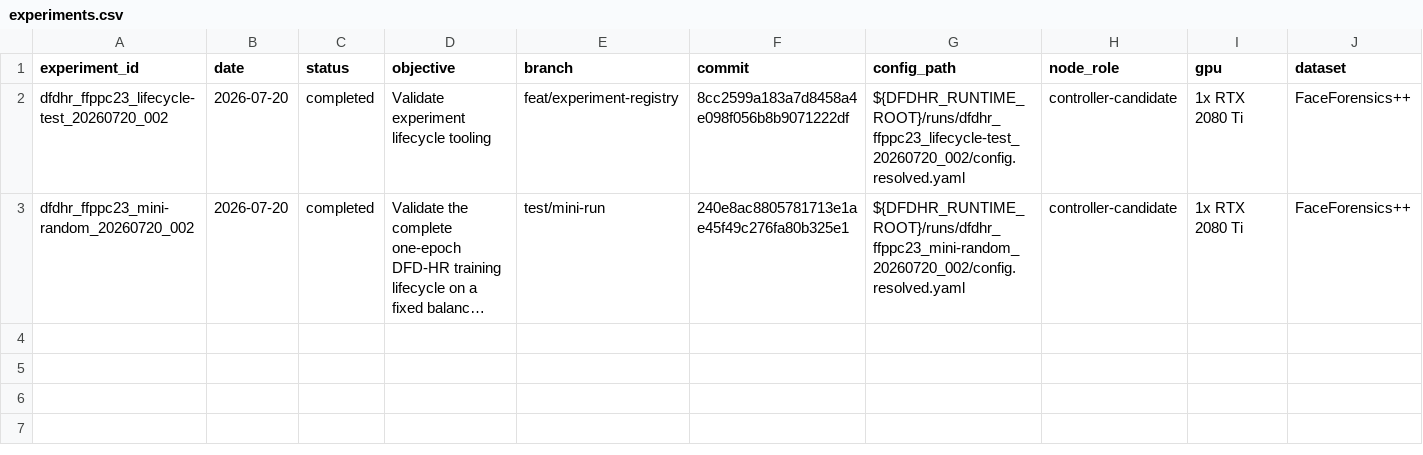
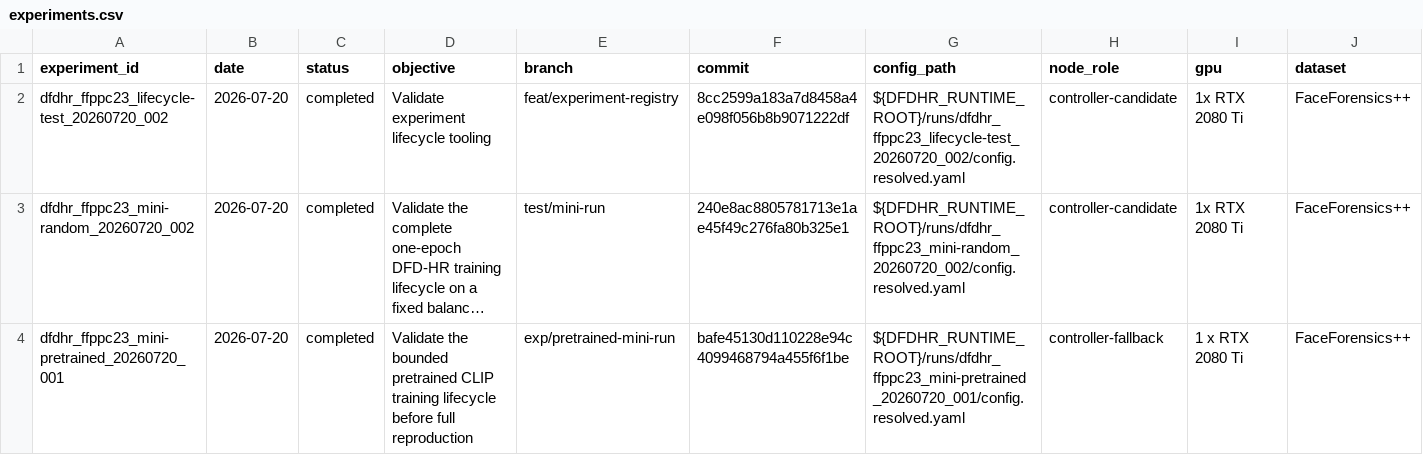
Before and after one commit to fengting124/DFD-HR, a CSV file: registry/experiments.csv, drawn as a sheet; only a part is shown; long unchanged cells end in …; rows hold the shown columns only; the diff names each change by its address in the sheet, - before the commit and + after, or states it on an @@ line.

Commit message:
docs(experiment): record pretrained Mini Run

```diff
--- a/registry/experiments.csv
+++ b/registry/experiments.csv
+row 4: dfdhr_ffppc23_mini-pretrained_20260720_001 | 2026-07-20 | completed | Validate the bounded pretrained CLIP training lifecycle before full reproduction | exp/pretrained-mini-run | bafe45130d110228e94c4099468794a455f6f1be | ${DFDHR_RUNTIME_ROOT}/runs/dfdhr_ffppc23_mini-pretrained_20260720_001/config.resolved.yaml | controller-fallback | 1 x RTX 2080 Ti | FaceForensics++
```
Also changed, not shown: 1 other file.
